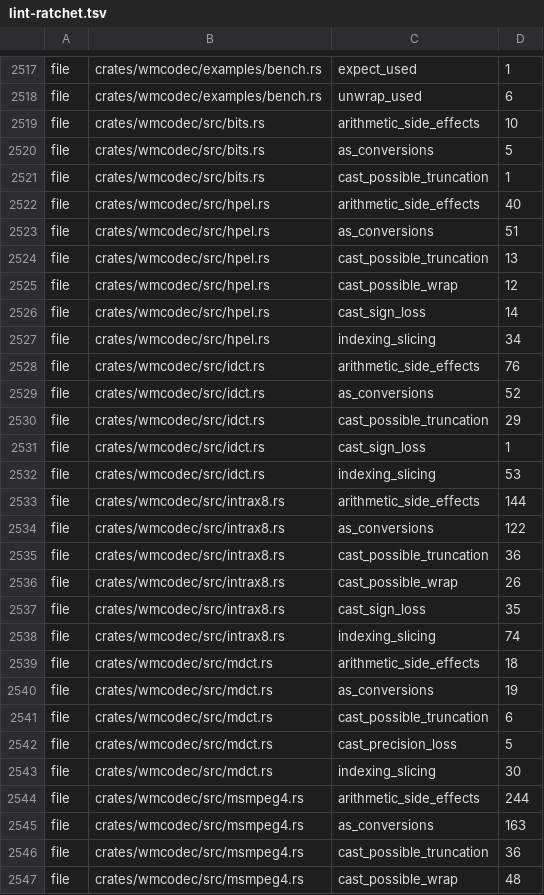
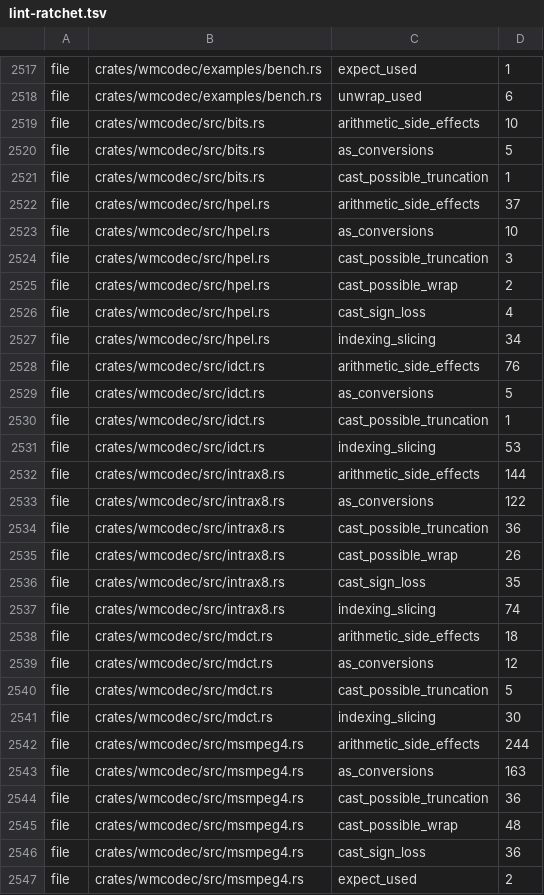
Before and after one commit to a-kaibu/masu, a TSV file: tools/ci/lint-ratchet.tsv, drawn as a sheet; only a part is shown, gaps mark what is left out; the shorter side is filled out with more unchanged rows.

```diff
--- a/tools/ci/lint-ratchet.tsv
+++ b/tools/ci/lint-ratchet.tsv
@@ -2521,12 +2521,11 @@ file	crates/wmcodec/src/bits.rs	as_conversions	5
 file	crates/wmcodec/src/bits.rs	cast_possible_truncation	1
-file	crates/wmcodec/src/hpel.rs	arithmetic_side_effects	40
-file	crates/wmcodec/src/hpel.rs	as_conversions	51
-file	crates/wmcodec/src/hpel.rs	cast_possible_truncation	13
-file	crates/wmcodec/src/hpel.rs	cast_possible_wrap	12
-file	crates/wmcodec/src/hpel.rs	cast_sign_loss	14
+file	crates/wmcodec/src/hpel.rs	arithmetic_side_effects	37
+file	crates/wmcodec/src/hpel.rs	as_conversions	10
+file	crates/wmcodec/src/hpel.rs	cast_possible_truncation	3
+file	crates/wmcodec/src/hpel.rs	cast_possible_wrap	2
+file	crates/wmcodec/src/hpel.rs	cast_sign_loss	4
 file	crates/wmcodec/src/hpel.rs	indexing_slicing	34
 file	crates/wmcodec/src/idct.rs	arithmetic_side_effects	76
-file	crates/wmcodec/src/idct.rs	as_conversions	52
-file	crates/wmcodec/src/idct.rs	cast_possible_truncation	29
-file	crates/wmcodec/src/idct.rs	cast_sign_loss	1
+file	crates/wmcodec/src/idct.rs	as_conversions	5
+file	crates/wmcodec/src/idct.rs	cast_possible_truncation	1
 file	crates/wmcodec/src/idct.rs	indexing_slicing	53
@@ -2539,5 +2538,4 @@ file	crates/wmcodec/src/intrax8.rs	indexing_slicing	74
 file	crates/wmcodec/src/mdct.rs	arithmetic_side_effects	18
-file	crates/wmcodec/src/mdct.rs	as_conversions	19
-file	crates/wmcodec/src/mdct.rs	cast_possible_truncation	6
-file	crates/wmcodec/src/mdct.rs	cast_precision_loss	5
+file	crates/wmcodec/src/mdct.rs	as_conversions	12
+file	crates/wmcodec/src/mdct.rs	cast_possible_truncation	5
 file	crates/wmcodec/src/mdct.rs	indexing_slicing	30
```
Also changed, not shown: 3 other files.
